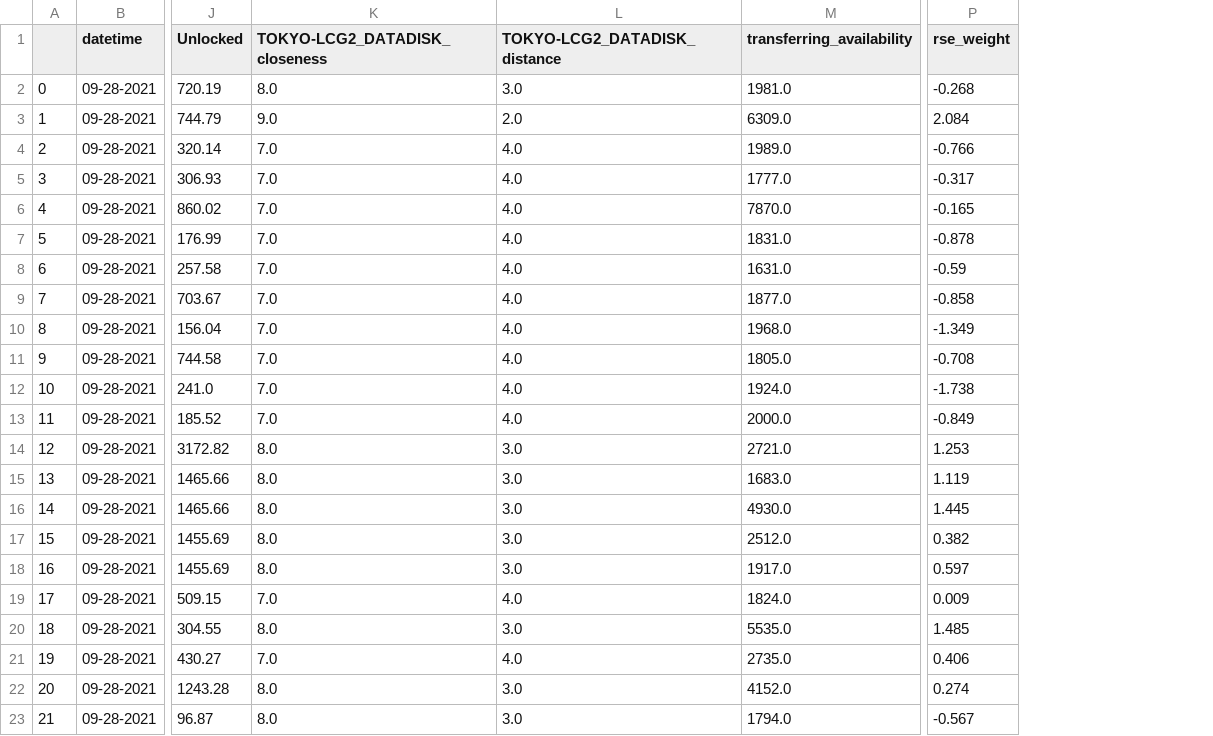
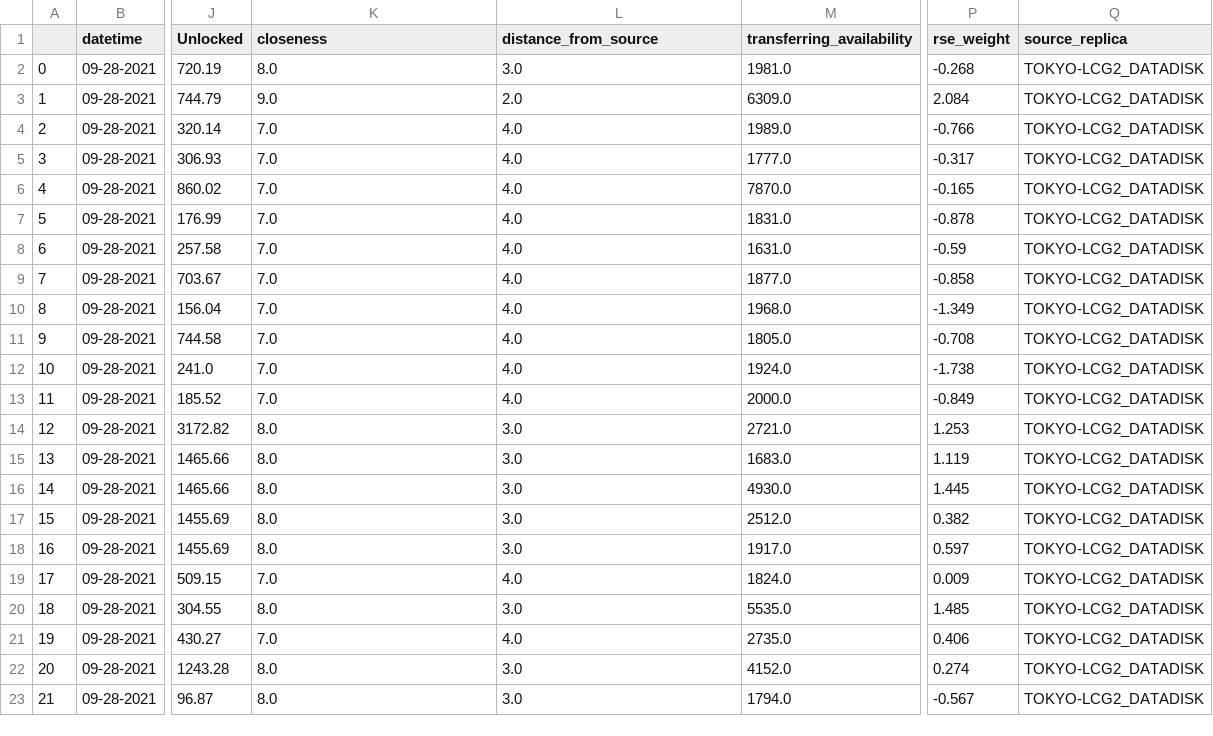
Before and after one commit to maria-grigorieva/DataPlacementModules, a CSV file: suggestions/mc16_13TeV:mc16_13TeV.361106.PowhegPythia8EvtGen_AZNLOCTEQ6L1_Zee.deriv.DAOD_EGAM1.e3601_e5984_s3126_r10724_r10726_p4323_tid23267652_00_TOKYO-LCG2_DATADISK.csv, drawn as a sheet; only a part is shown, gaps mark what is left out; the diff names each change by its address in the sheet, - before the commit and + after, or states it on an @@ line.

Commit message:
Add source replica name

```diff
--- a/suggestions/mc16_13TeV:mc16_13TeV.361106.PowhegPythia8EvtGen_AZNLOCTEQ6L1_Zee.deriv.DAOD_EGAM1.e3601_e5984_s3126_r10724_r10726_p4323_tid23267652_00_TOKYO-LCG2_DATADISK.csv
+++ b/suggestions/mc16_13TeV:mc16_13TeV.361106.PowhegPythia8EvtGen_AZNLOCTEQ6L1_Zee.deriv.DAOD_EGAM1.e3601_e5984_s3126_r10724_r10726_p4323_tid23267652_00_TOKYO-LCG2_DATADISK.csv
+column Q (source_replica), rows 2-23: all TOKYO-LCG2_DATADISK
-K1: TOKYO-LCG2_DATADISK_closeness
+K1: closeness
-L1: TOKYO-LCG2_DATADISK_distance
+L1: distance_from_source
```
Also changed, not shown: 1 other file.
